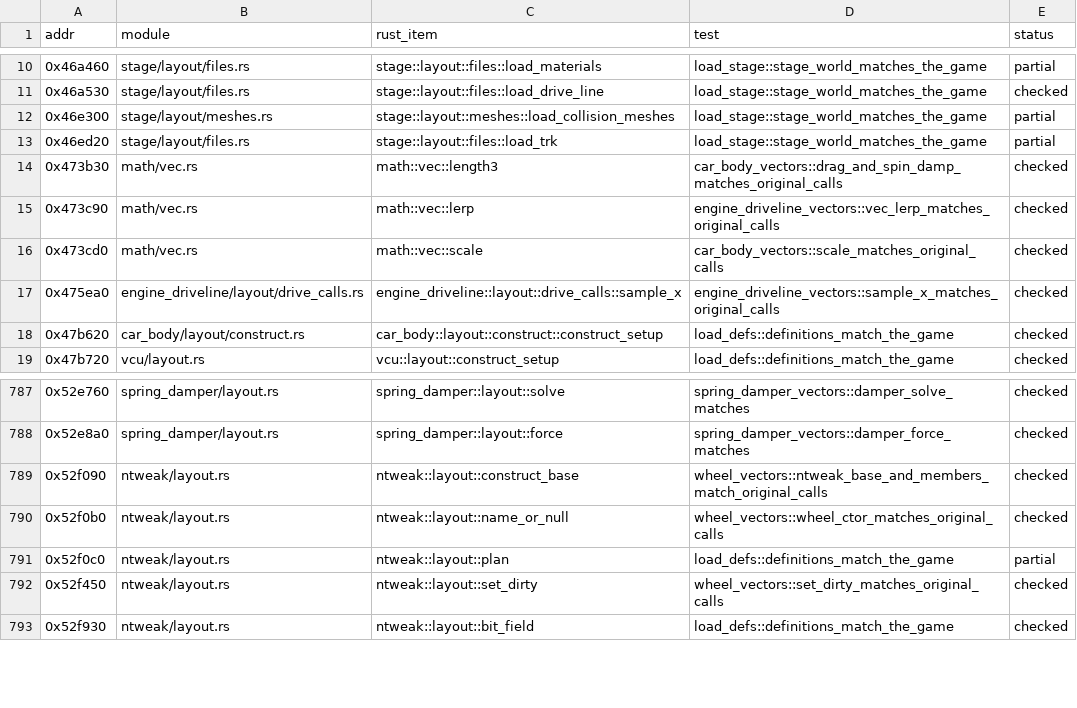
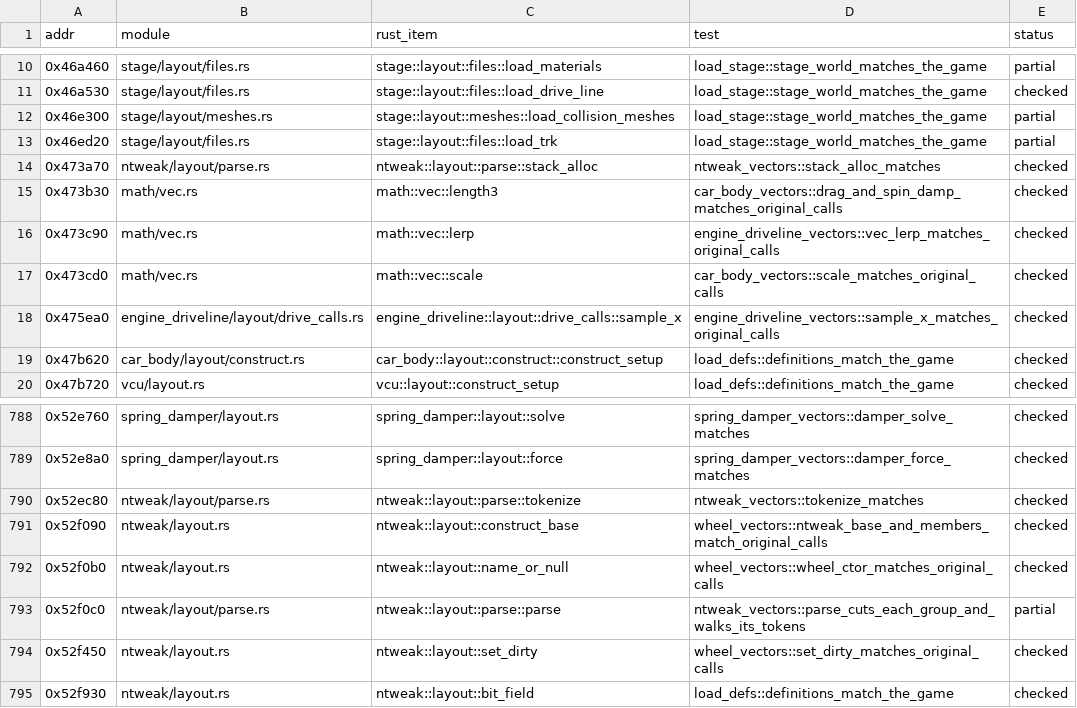
Before and after one commit to JodusNodus/openrbr, a CSV file: crates/rbr-physics/ports.csv, drawn as a sheet; only a part is shown, gaps mark what is left out.

```diff
--- a/crates/rbr-physics/ports.csv
+++ b/crates/rbr-physics/ports.csv
@@ -13,2 +13,3 @@ addr,module,rust_item,test,status
 0x46ed20,stage/layout/files.rs,stage::layout::files::load_trk,load_stage::stage_world_matches_the_game,partial
+0x473a70,ntweak/layout/parse.rs,ntweak::layout::parse::stack_alloc,ntweak_vectors::stack_alloc_matches,checked
 0x473b30,math/vec.rs,math::vec::length3,car_body_vectors::drag_and_spin_damp_matches_original_calls,checked
@@ -788,5 +789,6 @@ addr,module,rust_item,test,status
 0x52e8a0,spring_damper/layout.rs,spring_damper::layout::force,spring_damper_vectors::damper_force_matches,checked
+0x52ec80,ntweak/layout/parse.rs,ntweak::layout::parse::tokenize,ntweak_vectors::tokenize_matches,checked
 0x52f090,ntweak/layout.rs,ntweak::layout::construct_base,wheel_vectors::ntweak_base_and_members_match_original_calls,checked
 0x52f0b0,ntweak/layout.rs,ntweak::layout::name_or_null,wheel_vectors::wheel_ctor_matches_original_calls,checked
-0x52f0c0,ntweak/layout.rs,ntweak::layout::plan,load_defs::definitions_match_the_game,partial
+0x52f0c0,ntweak/layout/parse.rs,ntweak::layout::parse::parse,ntweak_vectors::parse_cuts_each_group_and_walks_its_tokens,partial
 0x52f450,ntweak/layout.rs,ntweak::layout::set_dirty,wheel_vectors::set_dirty_matches_original_calls,checked
```
Also changed, not shown: crates/rbr-hybrid/bound.csv, 10 other files.
